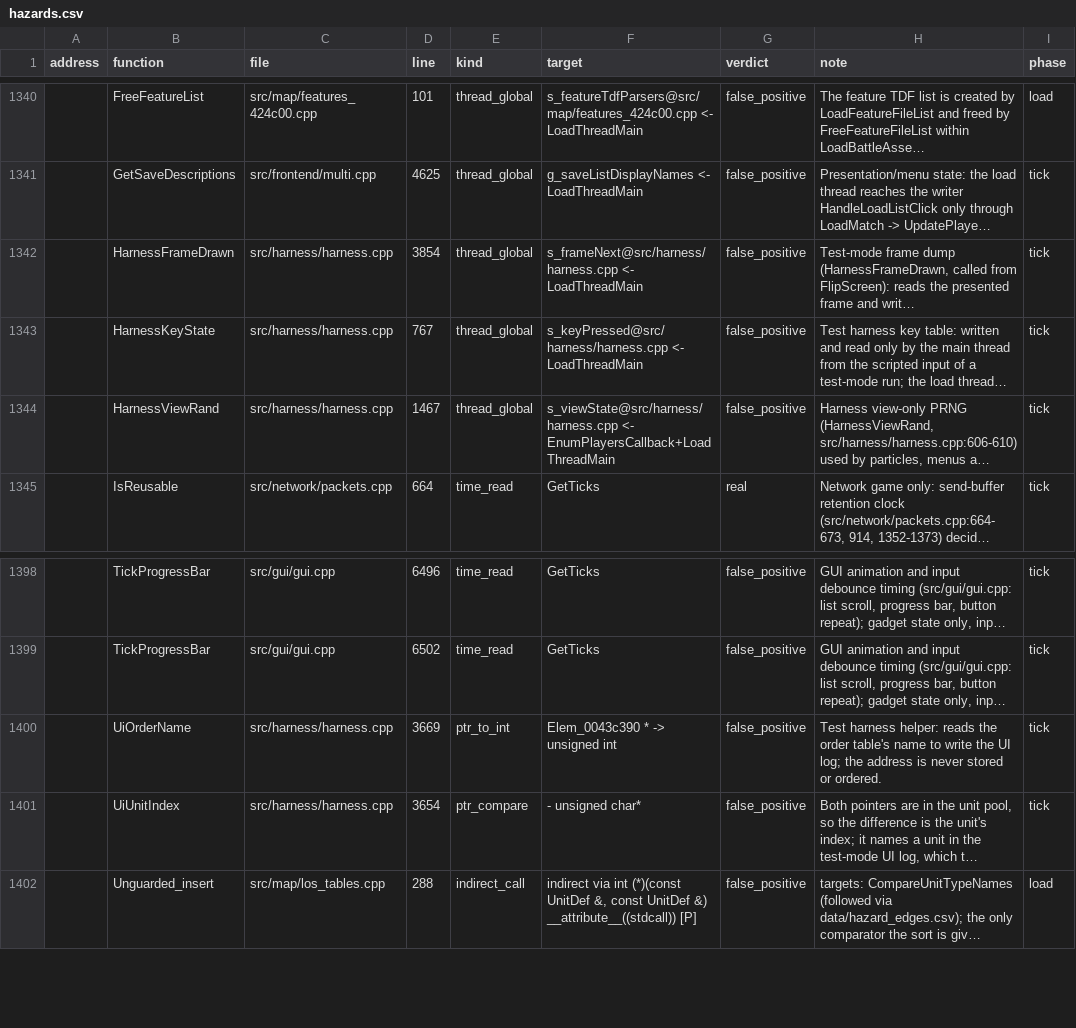
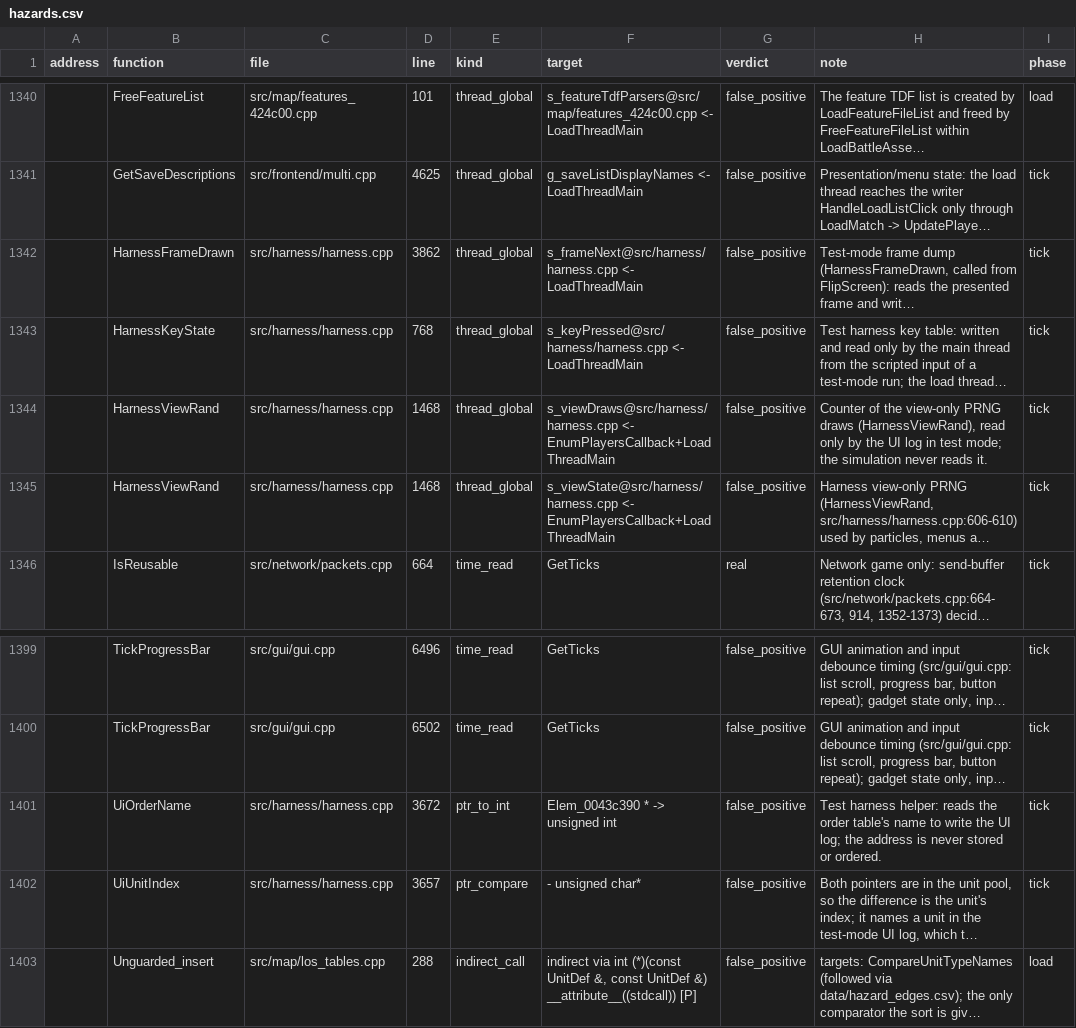
Before and after one commit to ozgb/byte-tactics-moddable, a CSV file: data/hazards.csv, drawn as a sheet; only a part is shown, gaps mark what is left out; long unchanged cells end in …; addresses are those after the commit; the diff names each change by its address in the sheet, - before the commit and + after, or states it on an @@ line.

```diff
--- a/data/hazards.csv
+++ b/data/hazards.csv
-D1342 (line): 3854
+D1342 (line): 3862
-D1343 (line): 767
+D1343 (line): 768
+row 1344:  | HarnessViewRand | src/harness/harness.cpp | 1468 | thread_global | s_viewDraws@src/harness/harness.cpp <- EnumPlayersCallback+LoadThreadMain | false_positive | Counter of the view-only PRNG draws (HarnessViewRand), read only by the UI log in test mode; the simulation never reads it. | tick
-D1345 (line): 1467
+D1345 (line): 1468
-D1401 (line): 3669
+D1401 (line): 3672
-D1402 (line): 3654
+D1402 (line): 3657
```
Also changed, not shown: data/state_classes.csv, 1 other file.
